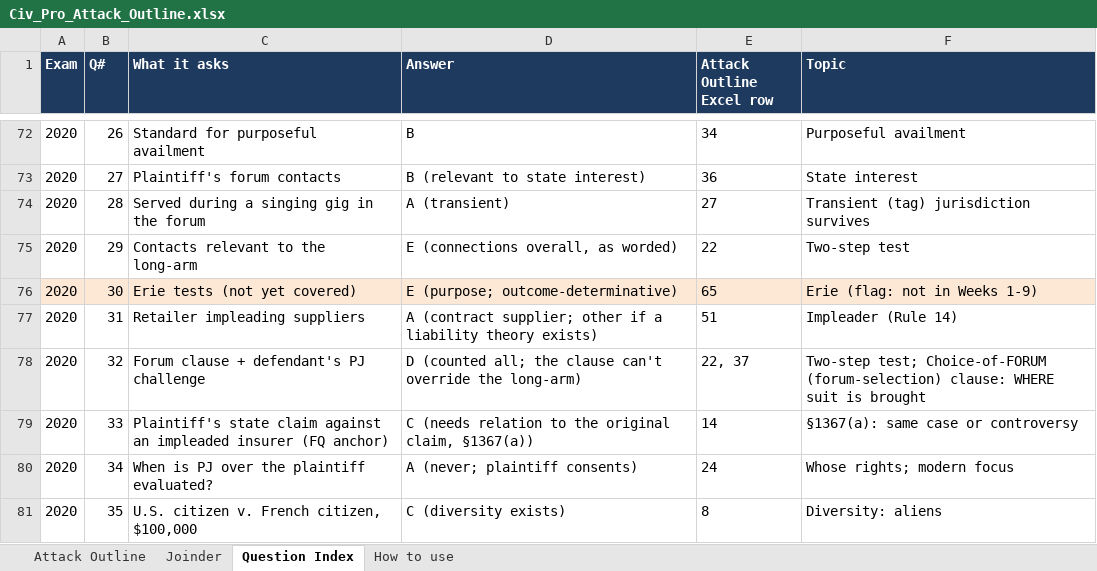
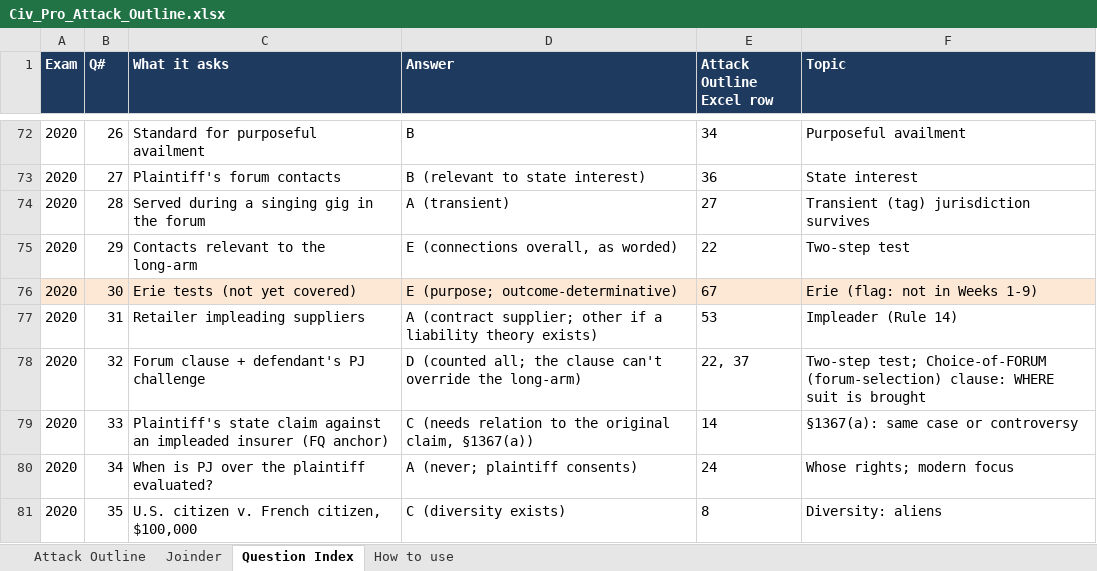
Before and after one commit to matt81487/sample, an Excel workbook: Civ_Pro_Attack_Outline.xlsx, sheet Question Index, drawn as a sheet; only a part is shown, gaps mark what is left out; values as stored, in another font and other column widths than the file's, no borders; the diff covers the shown part only; the diff names each change by its address in the sheet, - before the commit and + after, or states it on an @@ line.

```diff
--- a/Civ_Pro_Attack_Outline.xlsx (sheet Question Index)
+++ b/Civ_Pro_Attack_Outline.xlsx (sheet Question Index)
-E76 (Attack Outline Excel row): 65
+E76 (Attack Outline Excel row): 67
-E77 (Attack Outline Excel row): 51
+E77 (Attack Outline Excel row): 53
```
Also changed, not shown: 14 edited cells elsewhere in this sheet, sheet Attack Outline.
